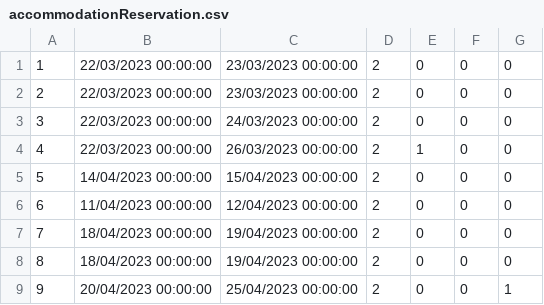
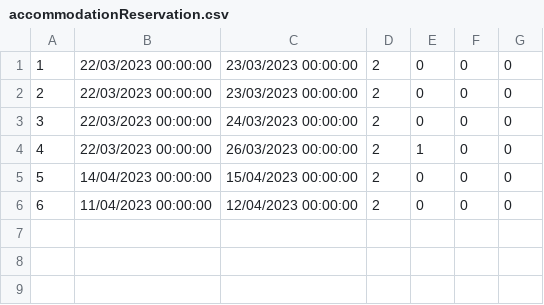
Before and after one commit to urosjevtic/SIMS-project, a CSV file: InitialProject/InitialProject/Resources/Data/accommodationReservation.csv, drawn as a sheet; the diff names each change by its address in the sheet, - before the commit and + after, or states it on an @@ line.

```diff
--- a/InitialProject/InitialProject/Resources/Data/accommodationReservation.csv
+++ b/InitialProject/InitialProject/Resources/Data/accommodationReservation.csv
-row 7: 7 | 18/04/2023 00:00:00 | 19/04/2023 00:00:00 | 2 | 0 | 0 | 0
-row 8: 8 | 18/04/2023 00:00:00 | 19/04/2023 00:00:00 | 2 | 0 | 0 | 0
-row 9: 9 | 20/04/2023 00:00:00 | 25/04/2023 00:00:00 | 2 | 0 | 0 | 1
```
Also changed, not shown: 9 other files.
